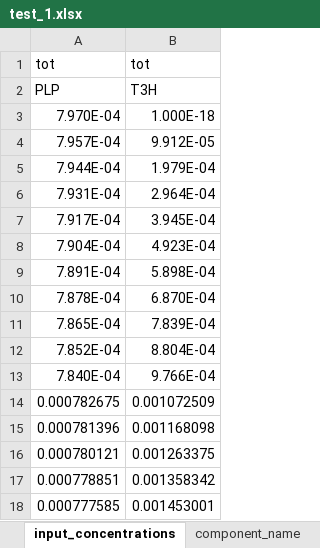
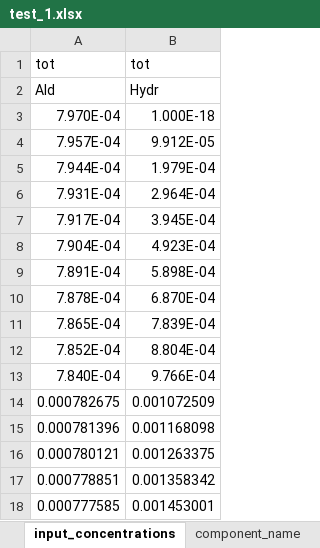
Before and after one commit to ameshkoff/KEV, an Excel workbook: input/calorimetry/test_1.xlsx, sheet input_concentrations, drawn as a sheet; values as stored, in another font and other column widths than the file's, no borders; removed rows and columns are numbered as before the commit, all else as after; the diff names each change by its address in the sheet, - before the commit and + after, or states it on an @@ line.

```diff
--- a/input/calorimetry/test_1.xlsx (sheet input_concentrations)
+++ b/input/calorimetry/test_1.xlsx (sheet input_concentrations)
-row 2: PLP | T3H
+row 2: Ald | Hydr
```
Also changed, not shown: sheet heats, sheet input_stoich_coefficients, sheet component_name, sheet targets, input/calorimetry/test_2.xlsx, input/calorimetry/test_4.xlsx, 6 other files.
